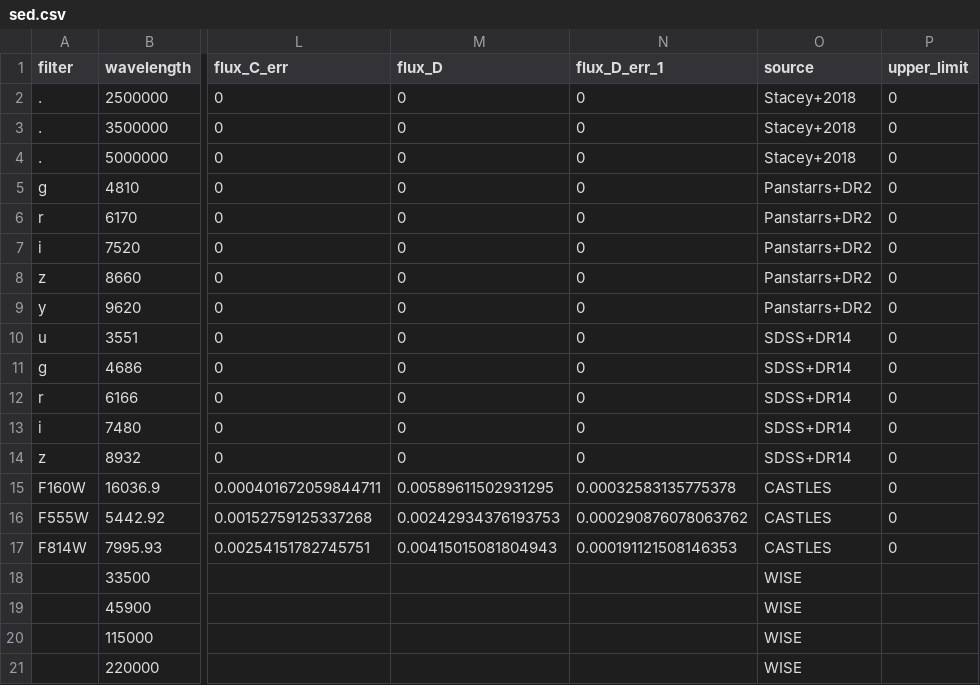
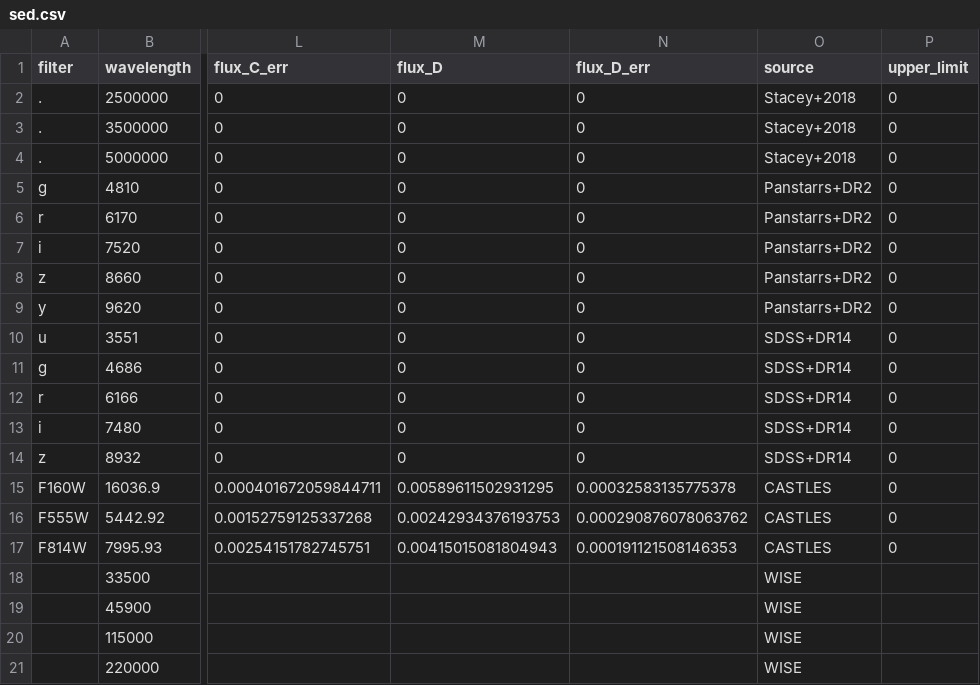
Before and after one commit to ikhebgeenaccount/lensed-qso-brp-2022, a CSV file: data/J0924+0219/sed.csv, drawn as a sheet; only a part is shown, gaps mark what is left out; the diff names each change by its address in the sheet, - before the commit and + after, or states it on an @@ line.

Commit message:
Update sed.csv

```diff
--- a/data/J0924+0219/sed.csv
+++ b/data/J0924+0219/sed.csv
-N1: flux_D_err_1
+N1: flux_D_err
```
